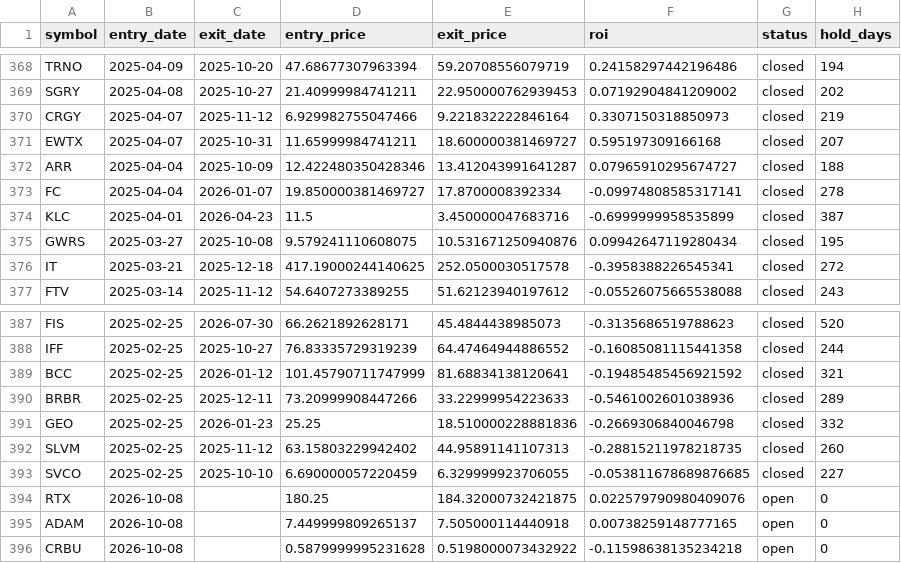
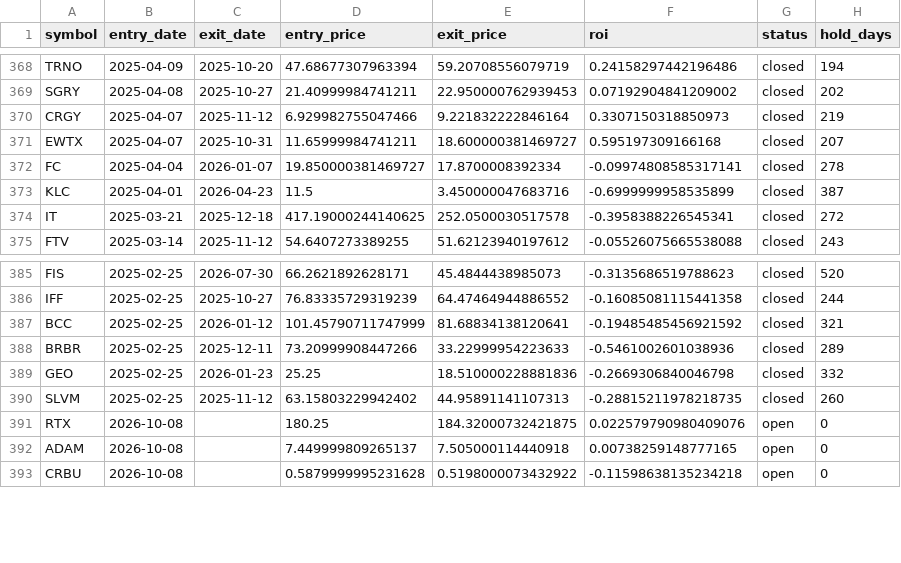
Before and after one commit to mkcan1973/method1-rsi-tracker, a CSV file: trade_log_12mo.csv, drawn as a sheet; only a part is shown, gaps mark what is left out.

```diff
--- a/trade_log_12mo.csv
+++ b/trade_log_12mo.csv
@@ -371,6 +371,4 @@ CRGY,2025-04-07,2025-11-12,6.929982755047466,9.221832222846164,0.330715031885097
 EWTX,2025-04-07,2025-10-31,11.65999984741211,18.600000381469727,0.595197309166168,closed,207
-ARR,2025-04-04,2025-10-09,12.422480350428346,13.412043991641287,0.07965910295674727,closed,188
 FC,2025-04-04,2026-01-07,19.850000381469727,17.8700008392334,-0.09974808585317141,closed,278
 KLC,2025-04-01,2026-04-23,11.5,3.450000047683716,-0.6999999958535899,closed,387
-GWRS,2025-03-27,2025-10-08,9.579241110608075,10.531671250940876,0.09942647119280434,closed,195
 IT,2025-03-21,2025-12-18,417.19000244140625,252.0500030517578,-0.3958388226545341,closed,272
@@ -392,3 +390,2 @@ GEO,2025-02-25,2026-01-23,25.25,18.510000228881836,-0.2669306840046798,closed,33
 SLVM,2025-02-25,2025-11-12,63.15803229942402,44.95891141107313,-0.28815211978218735,closed,260
-SVCO,2025-02-25,2025-10-10,6.690000057220459,6.329999923706055,-0.053811678689876685,closed,227
 RTX,2026-10-08,,180.25,184.32000732421875,0.022579790980409076,open,0
```
Also changed, not shown: 13 other files.
